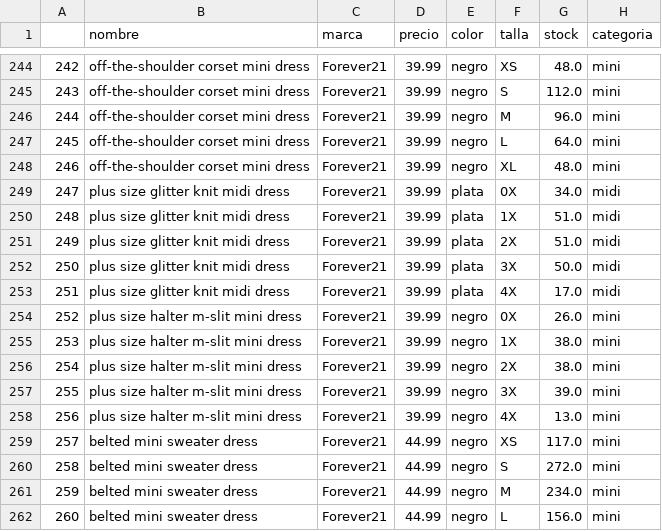
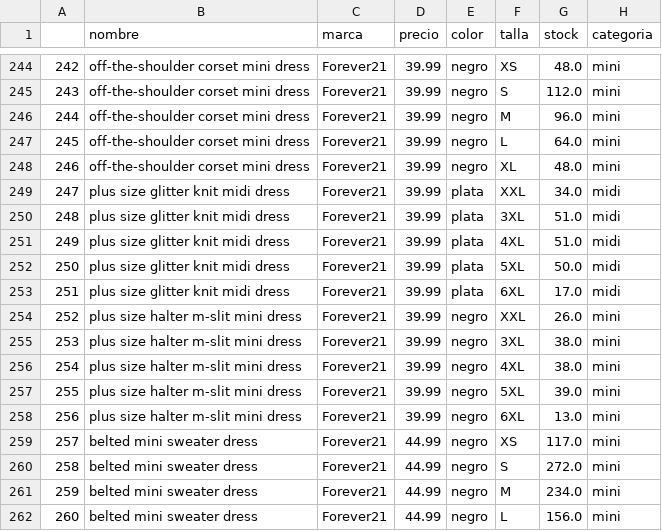
Before and after one commit to elenacano/Protecto5-VestidosParaCuerposReales, a CSV file: datos/dataframes/df_forever21.csv, drawn as a sheet; only a part is shown, gaps mark what is left out; the diff covers the shown part only; the diff names each change by its address in the sheet, - before the commit and + after, or states it on an @@ line.

```diff
--- a/datos/dataframes/df_forever21.csv
+++ b/datos/dataframes/df_forever21.csv
-F249 (talla): 0X
+F249 (talla): XXL
-F250 (talla): 1X
+F250 (talla): 3XL
-F251 (talla): 2X
+F251 (talla): 4XL
-F252 (talla): 3X
+F252 (talla): 5XL
-F253 (talla): 4X
+F253 (talla): 6XL
-F254 (talla): 0X
+F254 (talla): XXL
-F255 (talla): 1X
+F255 (talla): 3XL
-F256 (talla): 2X
+F256 (talla): 4XL
-F257 (talla): 3X
+F257 (talla): 5XL
-F258 (talla): 4X
+F258 (talla): 6XL
```
Also changed, not shown: 4 added rows, 29 edited cells and row numbers in column A elsewhere in this file, 6 other files.
